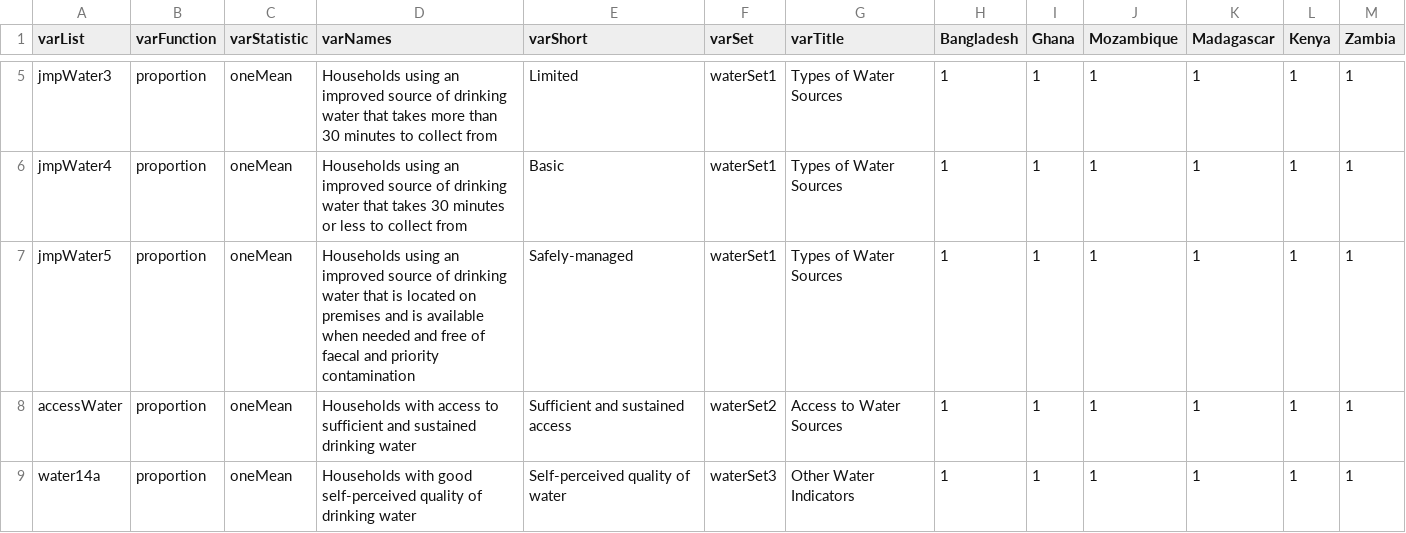
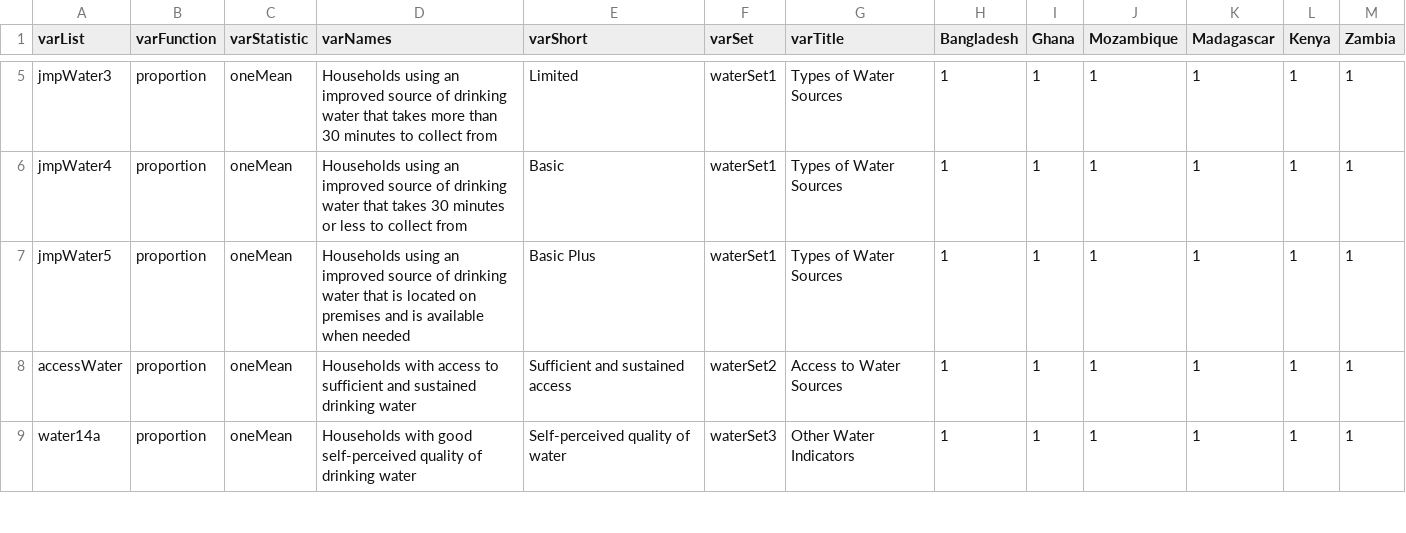
Before and after one commit to ernestguevarra/shiny-server, a CSV file: wsup2/steerIndicatorsV9.csv, drawn as a sheet; only a part is shown, gaps mark what is left out.

Commit message:
update steering file

```diff
--- a/wsup2/steerIndicatorsV9.csv
+++ b/wsup2/steerIndicatorsV9.csv
@@ -6,3 +6,3 @@ jmpWater3,proportion,oneMean,Households using an improved source of drinking wat
 jmpWater4,proportion,oneMean,Households using an improved source of drinking water that takes 30 minutes or less to collect from,Basic,waterSet1,Types of Water Sources,1,1,1,1,1,1
-jmpWater5,proportion,oneMean,Households using an improved source of drinking water that is located on premises and is available when needed and free of faecal and priority contamination,Safely-managed,waterSet1,Types of Water Sources,1,1,1,1,1,1
+jmpWater5,proportion,oneMean,Households using an improved source of drinking water that is located on premises and is available when needed,Basic Plus,waterSet1,Types of Water Sources,1,1,1,1,1,1
 accessWater,proportion,oneMean,Households with access to sufficient and sustained drinking water,Sufficient and sustained access,waterSet2,Access to Water Sources,1,1,1,1,1,1
```
Also changed, not shown: 1 other file.
